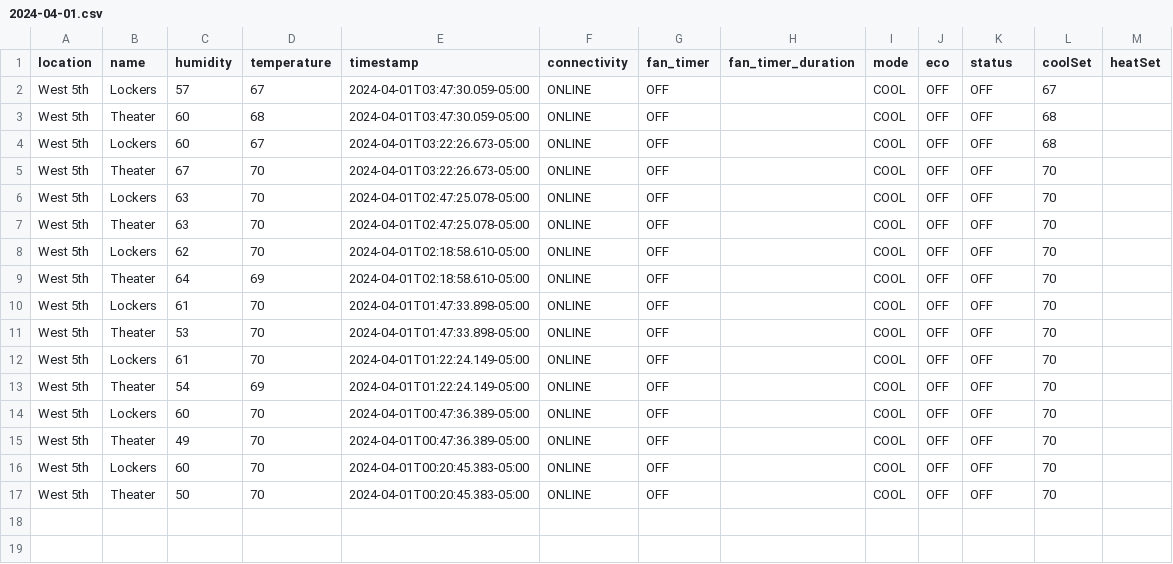
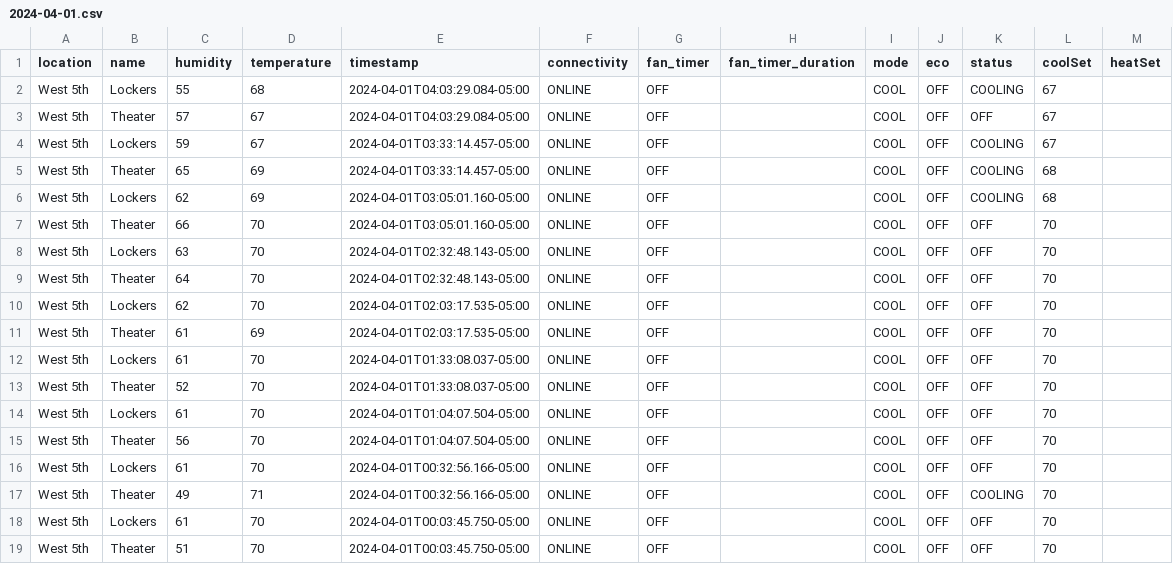
Before and after one commit to kevincolten/thermostat-monitor, a CSV file: 2024-04-01.csv, drawn as a sheet.

```diff
--- a/2024-04-01.csv
+++ b/2024-04-01.csv
@@ -1,17 +1,19 @@
 location,name,humidity,temperature,timestamp,connectivity,fan_timer,fan_timer_duration,mode,eco,status,coolSet,heatSet
-West 5th,Lockers,57,67,2024-04-01T03:47:30.059-05:00,ONLINE,OFF,,COOL,OFF,OFF,67,
-West 5th,Theater,60,68,2024-04-01T03:47:30.059-05:00,ONLINE,OFF,,COOL,OFF,OFF,68,
-West 5th,Lockers,60,67,2024-04-01T03:22:26.673-05:00,ONLINE,OFF,,COOL,OFF,OFF,68,
-West 5th,Theater,67,70,2024-04-01T03:22:26.673-05:00,ONLINE,OFF,,COOL,OFF,OFF,70,
-West 5th,Lockers,63,70,2024-04-01T02:47:25.078-05:00,ONLINE,OFF,,COOL,OFF,OFF,70,
-West 5th,Theater,63,70,2024-04-01T02:47:25.078-05:00,ONLINE,OFF,,COOL,OFF,OFF,70,
-West 5th,Lockers,62,70,2024-04-01T02:18:58.610-05:00,ONLINE,OFF,,COOL,OFF,OFF,70,
-West 5th,Theater,64,69,2024-04-01T02:18:58.610-05:00,ONLINE,OFF,,COOL,OFF,OFF,70,
-West 5th,Lockers,61,70,2024-04-01T01:47:33.898-05:00,ONLINE,OFF,,COOL,OFF,OFF,70,
-West 5th,Theater,53,70,2024-04-01T01:47:33.898-05:00,ONLINE,OFF,,COOL,OFF,OFF,70,
-West 5th,Lockers,61,70,2024-04-01T01:22:24.149-05:00,ONLINE,OFF,,COOL,OFF,OFF,70,
-West 5th,Theater,54,69,2024-04-01T01:22:24.149-05:00,ONLINE,OFF,,COOL,OFF,OFF,70,
-West 5th,Lockers,60,70,2024-04-01T00:47:36.389-05:00,ONLINE,OFF,,COOL,OFF,OFF,70,
-West 5th,Theater,49,70,2024-04-01T00:47:36.389-05:00,ONLINE,OFF,,COOL,OFF,OFF,70,
-West 5th,Lockers,60,70,2024-04-01T00:20:45.383-05:00,ONLINE,OFF,,COOL,OFF,OFF,70,
-West 5th,Theater,50,70,2024-04-01T00:20:45.383-05:00,ONLINE,OFF,,COOL,OFF,OFF,70,
+West 5th,Lockers,55,68,2024-04-01T04:03:29.084-05:00,ONLINE,OFF,,COOL,OFF,COOLING,67,
+West 5th,Theater,57,67,2024-04-01T04:03:29.084-05:00,ONLINE,OFF,,COOL,OFF,OFF,67,
+West 5th,Lockers,59,67,2024-04-01T03:33:14.457-05:00,ONLINE,OFF,,COOL,OFF,COOLING,67,
+West 5th,Theater,65,69,2024-04-01T03:33:14.457-05:00,ONLINE,OFF,,COOL,OFF,COOLING,68,
+West 5th,Lockers,62,69,2024-04-01T03:05:01.160-05:00,ONLINE,OFF,,COOL,OFF,COOLING,68,
+West 5th,Theater,66,70,2024-04-01T03:05:01.160-05:00,ONLINE,OFF,,COOL,OFF,OFF,70,
+West 5th,Lockers,63,70,2024-04-01T02:32:48.143-05:00,ONLINE,OFF,,COOL,OFF,OFF,70,
+West 5th,Theater,64,70,2024-04-01T02:32:48.143-05:00,ONLINE,OFF,,COOL,OFF,OFF,70,
+West 5th,Lockers,62,70,2024-04-01T02:03:17.535-05:00,ONLINE,OFF,,COOL,OFF,OFF,70,
+West 5th,Theater,61,69,2024-04-01T02:03:17.535-05:00,ONLINE,OFF,,COOL,OFF,OFF,70,
+West 5th,Lockers,61,70,2024-04-01T01:33:08.037-05:00,ONLINE,OFF,,COOL,OFF,OFF,70,
+West 5th,Theater,52,70,2024-04-01T01:33:08.037-05:00,ONLINE,OFF,,COOL,OFF,OFF,70,
+West 5th,Lockers,61,70,2024-04-01T01:04:07.504-05:00,ONLINE,OFF,,COOL,OFF,OFF,70,
+West 5th,Theater,56,70,2024-04-01T01:04:07.504-05:00,ONLINE,OFF,,COOL,OFF,OFF,70,
+West 5th,Lockers,61,70,2024-04-01T00:32:56.166-05:00,ONLINE,OFF,,COOL,OFF,OFF,70,
+West 5th,Theater,49,71,2024-04-01T00:32:56.166-05:00,ONLINE,OFF,,COOL,OFF,COOLING,70,
+West 5th,Lockers,61,70,2024-04-01T00:03:45.750-05:00,ONLINE,OFF,,COOL,OFF,OFF,70,
+West 5th,Theater,51,70,2024-04-01T00:03:45.750-05:00,ONLINE,OFF,,COOL,OFF,OFF,70,
```
Also changed, not shown: 2 other files.
